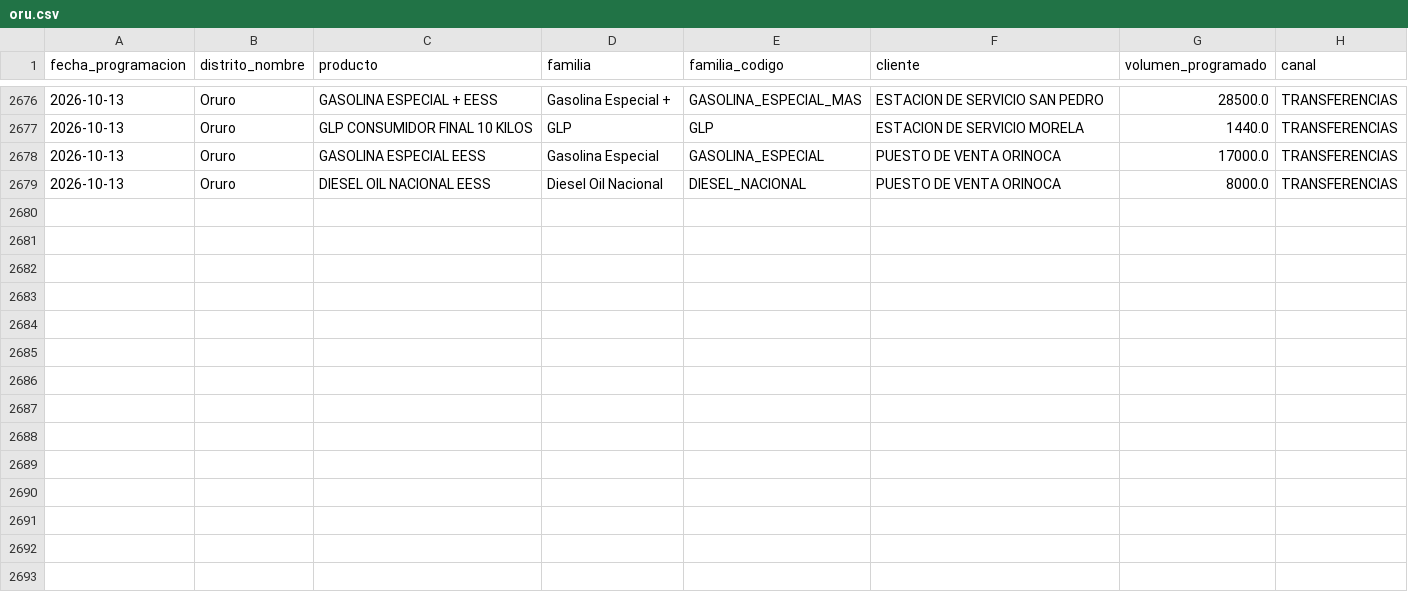
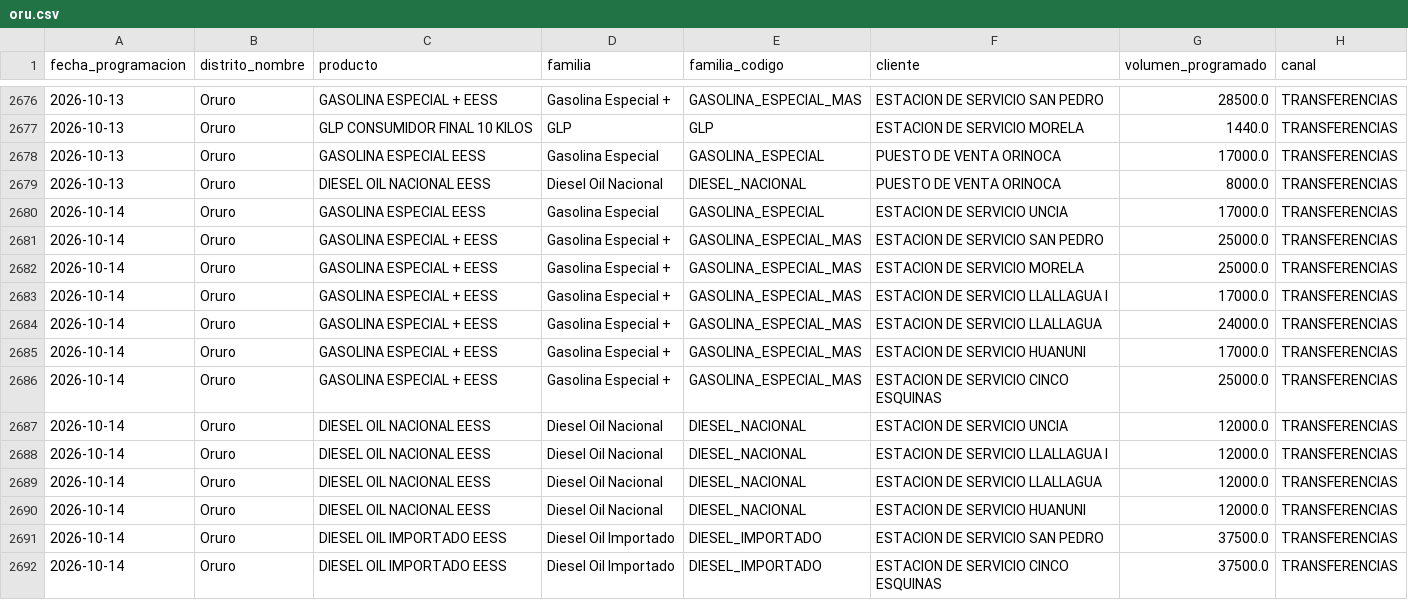
Before and after one commit to mauforonda/data-triage, a CSV file: hidrocarburos/abastecimiento/data/programacion/oru.csv, drawn as a sheet; only a part is shown, gaps mark what is left out.

```diff
--- a/hidrocarburos/abastecimiento/data/programacion/oru.csv
+++ b/hidrocarburos/abastecimiento/data/programacion/oru.csv
@@ -2679 +2679,14 @@ fecha_programacion,distrito_nombre,producto,familia,familia_codigo,cliente,volum
 2026-10-13,Oruro,DIESEL OIL NACIONAL EESS,Diesel Oil Nacional,DIESEL_NACIONAL,PUESTO DE VENTA ORINOCA,8000.0,TRANSFERENCIAS
+2026-10-14,Oruro,GASOLINA ESPECIAL EESS,Gasolina Especial,GASOLINA_ESPECIAL,ESTACION DE SERVICIO UNCIA,17000.0,TRANSFERENCIAS
+2026-10-14,Oruro,GASOLINA ESPECIAL + EESS,Gasolina Especial +,GASOLINA_ESPECIAL_MAS,ESTACION DE SERVICIO SAN PEDRO,25000.0,TRANSFERENCIAS
+2026-10-14,Oruro,GASOLINA ESPECIAL + EESS,Gasolina Especial +,GASOLINA_ESPECIAL_MAS,ESTACION DE SERVICIO MORELA,25000.0,TRANSFERENCIAS
+2026-10-14,Oruro,GASOLINA ESPECIAL + EESS,Gasolina Especial +,GASOLINA_ESPECIAL_MAS,ESTACION DE SERVICIO LLALLAGUA I,17000.0,TRANSFERENCIAS
+2026-10-14,Oruro,GASOLINA ESPECIAL + EESS,Gasolina Especial +,GASOLINA_ESPECIAL_MAS,ESTACION DE SERVICIO LLALLAGUA,24000.0,TRANSFERENCIAS
+2026-10-14,Oruro,GASOLINA ESPECIAL + EESS,Gasolina Especial +,GASOLINA_ESPECIAL_MAS,ESTACION DE SERVICIO HUANUNI,17000.0,TRANSFERENCIAS
+2026-10-14,Oruro,GASOLINA ESPECIAL + EESS,Gasolina Especial +,GASOLINA_ESPECIAL_MAS,ESTACION DE SERVICIO CINCO ESQUINAS,25000.0,TRANSFERENCIAS
+2026-10-14,Oruro,DIESEL OIL NACIONAL EESS,Diesel Oil Nacional,DIESEL_NACIONAL,ESTACION DE SERVICIO UNCIA,12000.0,TRANSFERENCIAS
+2026-10-14,Oruro,DIESEL OIL NACIONAL EESS,Diesel Oil Nacional,DIESEL_NACIONAL,ESTACION DE SERVICIO LLALLAGUA I,12000.0,TRANSFERENCIAS
+2026-10-14,Oruro,DIESEL OIL NACIONAL EESS,Diesel Oil Nacional,DIESEL_NACIONAL,ESTACION DE SERVICIO LLALLAGUA,12000.0,TRANSFERENCIAS
+2026-10-14,Oruro,DIESEL OIL NACIONAL EESS,Diesel Oil Nacional,DIESEL_NACIONAL,ESTACION DE SERVICIO HUANUNI,12000.0,TRANSFERENCIAS
+2026-10-14,Oruro,DIESEL OIL IMPORTADO EESS,Diesel Oil Importado,DIESEL_IMPORTADO,ESTACION DE SERVICIO SAN PEDRO,37500.0,TRANSFERENCIAS
+2026-10-14,Oruro,DIESEL OIL IMPORTADO EESS,Diesel Oil Importado,DIESEL_IMPORTADO,ESTACION DE SERVICIO CINCO ESQUINAS,37500.0,TRANSFERENCIAS
```
Also changed, not shown: hidrocarburos/abastecimiento/data/despachos/chu.csv, hidrocarburos/abastecimiento/data/despachos/pot.csv, 25 other files.
